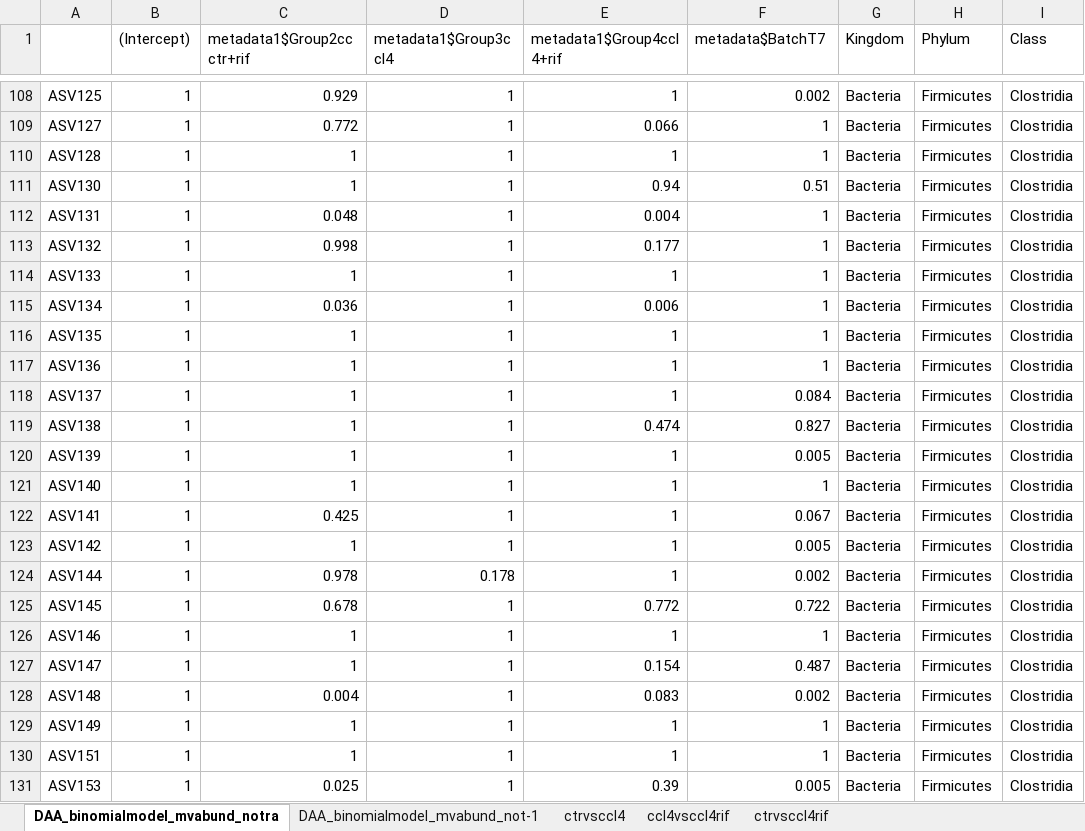
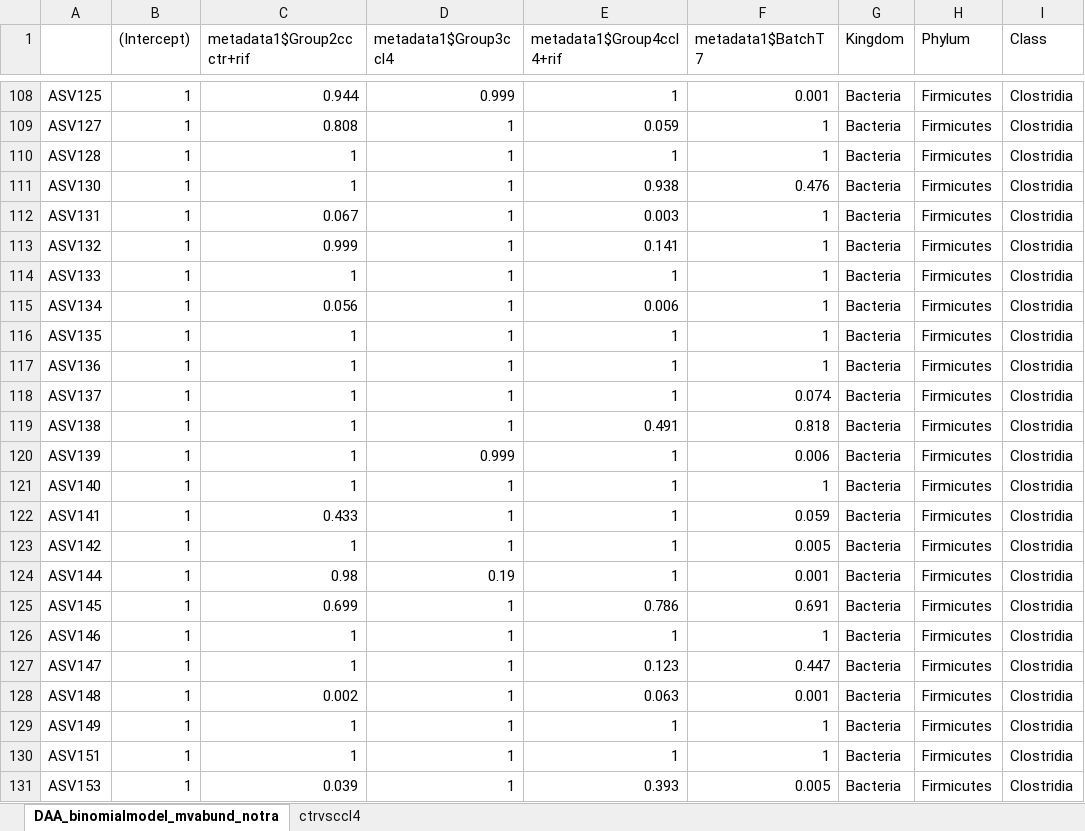
Before and after one commit to lolapsgp/Rats_HE_CCL4model, an Excel workbook: output/Tables/Dif_abundance_with_ps/mvabund/DAA_binomialmodel_mvabund_notransforms_ASVs.xlsx, sheet DAA_binomialmodel_mvabund_notra, drawn as a sheet; only a part is shown, gaps mark what is left out; values as stored, in another font and other column widths than the file's, no borders; the diff covers the shown part only; the diff names each change by its address in the sheet, - before the commit and + after, or states it on an @@ line.

```diff
--- a/output/Tables/Dif_abundance_with_ps/mvabund/DAA_binomialmodel_mvabund_notransforms_ASVs.xlsx (sheet DAA_binomialmodel_mvabund_notra)
+++ b/output/Tables/Dif_abundance_with_ps/mvabund/DAA_binomialmodel_mvabund_notransforms_ASVs.xlsx (sheet DAA_binomialmodel_mvabund_notra)
-sheet tab: DAA_binomialmodel_mvabund_not-1
-sheet tab: ccl4vsccl4rif
-sheet tab: ctrvsccl4rif
-F1: metadata$BatchT7
+F1: metadata1$BatchT7
-C108 (metadata1$Group2ccctr+rif): 0.929
+C108 (metadata1$Group2ccctr+rif): 0.944
-D108 (metadata1$Group3ccl4): 1
+D108 (metadata1$Group3ccl4): 0.999
-F108 (metadata1$BatchT7): 0.002
+F108 (metadata1$BatchT7): 0.001
-C109 (metadata1$Group2ccctr+rif): 0.772
+C109 (metadata1$Group2ccctr+rif): 0.808
-E109 (metadata1$Group4ccl4+rif): 0.066
+E109 (metadata1$Group4ccl4+rif): 0.059
-E111 (metadata1$Group4ccl4+rif): 0.94
+E111 (metadata1$Group4ccl4+rif): 0.938
-F111 (metadata1$BatchT7): 0.51
+F111 (metadata1$BatchT7): 0.476
-C112 (metadata1$Group2ccctr+rif): 0.048
+C112 (metadata1$Group2ccctr+rif): 0.067
-E112 (metadata1$Group4ccl4+rif): 0.004
+E112 (metadata1$Group4ccl4+rif): 0.003
-C113 (metadata1$Group2ccctr+rif): 0.998
+C113 (metadata1$Group2ccctr+rif): 0.999
-E113 (metadata1$Group4ccl4+rif): 0.177
+E113 (metadata1$Group4ccl4+rif): 0.141
-C115 (metadata1$Group2ccctr+rif): 0.036
+C115 (metadata1$Group2ccctr+rif): 0.056
-F118 (metadata1$BatchT7): 0.084
+F118 (metadata1$BatchT7): 0.074
-E119 (metadata1$Group4ccl4+rif): 0.474
+E119 (metadata1$Group4ccl4+rif): 0.491
-F119 (metadata1$BatchT7): 0.827
+F119 (metadata1$BatchT7): 0.818
-D120 (metadata1$Group3ccl4): 1
+D120 (metadata1$Group3ccl4): 0.999
-F120 (metadata1$BatchT7): 0.005
+F120 (metadata1$BatchT7): 0.006
-C122 (metadata1$Group2ccctr+rif): 0.425
+C122 (metadata1$Group2ccctr+rif): 0.433
-F122 (metadata1$BatchT7): 0.067
+F122 (metadata1$BatchT7): 0.059
-C124 (metadata1$Group2ccctr+rif): 0.978
+C124 (metadata1$Group2ccctr+rif): 0.98
-D124 (metadata1$Group3ccl4): 0.178
+D124 (metadata1$Group3ccl4): 0.19
-F124 (metadata1$BatchT7): 0.002
+F124 (metadata1$BatchT7): 0.001
-C125 (metadata1$Group2ccctr+rif): 0.678
+C125 (metadata1$Group2ccctr+rif): 0.699
-E125 (metadata1$Group4ccl4+rif): 0.772
+E125 (metadata1$Group4ccl4+rif): 0.786
-F125 (metadata1$BatchT7): 0.722
+F125 (metadata1$BatchT7): 0.691
-E127 (metadata1$Group4ccl4+rif): 0.154
+E127 (metadata1$Group4ccl4+rif): 0.123
-F127 (metadata1$BatchT7): 0.487
+F127 (metadata1$BatchT7): 0.447
-C128 (metadata1$Group2ccctr+rif): 0.004
+C128 (metadata1$Group2ccctr+rif): 0.002
-E128 (metadata1$Group4ccl4+rif): 0.083
+E128 (metadata1$Group4ccl4+rif): 0.063
-F128 (metadata1$BatchT7): 0.002
+F128 (metadata1$BatchT7): 0.001
-C131 (metadata1$Group2ccctr+rif): 0.025
+C131 (metadata1$Group2ccctr+rif): 0.039
-E131 (metadata1$Group4ccl4+rif): 0.39
+E131 (metadata1$Group4ccl4+rif): 0.393
```
Also changed, not shown: 262 edited cells elsewhere in this sheet, sheet ctrvsccl4, 26 other files.
